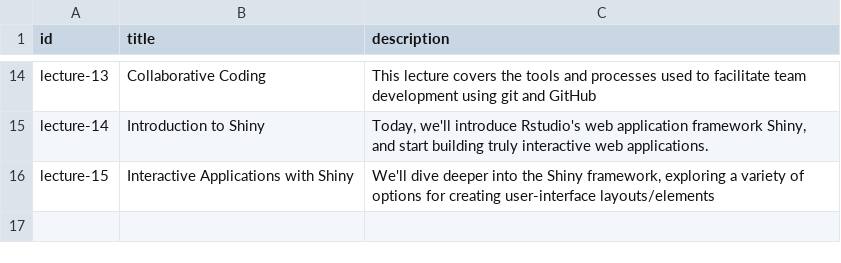
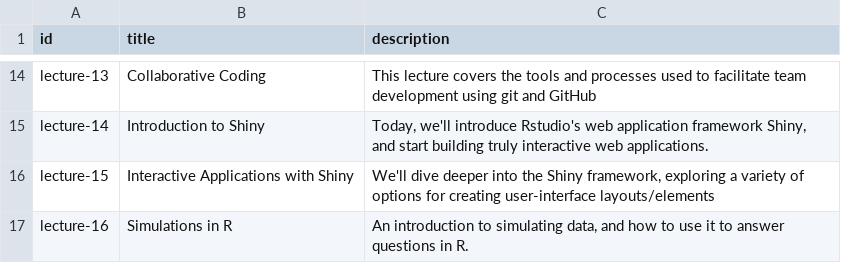
Before and after one commit to INFO-498F/slides-website, a CSV file: data/lectures.csv, drawn as a sheet; only a part is shown, gaps mark what is left out.

Commit message:
Added lecture 16: simulations

```diff
--- a/data/lectures.csv
+++ b/data/lectures.csv
@@ -16 +16,2 @@ lecture-14,Introduction to Shiny,"Today, we'll introduce Rstudio's web applicati
 lecture-15,Interactive Applications with Shiny,"We'll dive deeper into the Shiny framework, exploring a variety of options for creating user-interface layouts/elements"
+lecture-16,Simulations in R,"An introduction to simulating data, and how to use it to answer questions in R."
```
Also changed, not shown: 2 other files.
